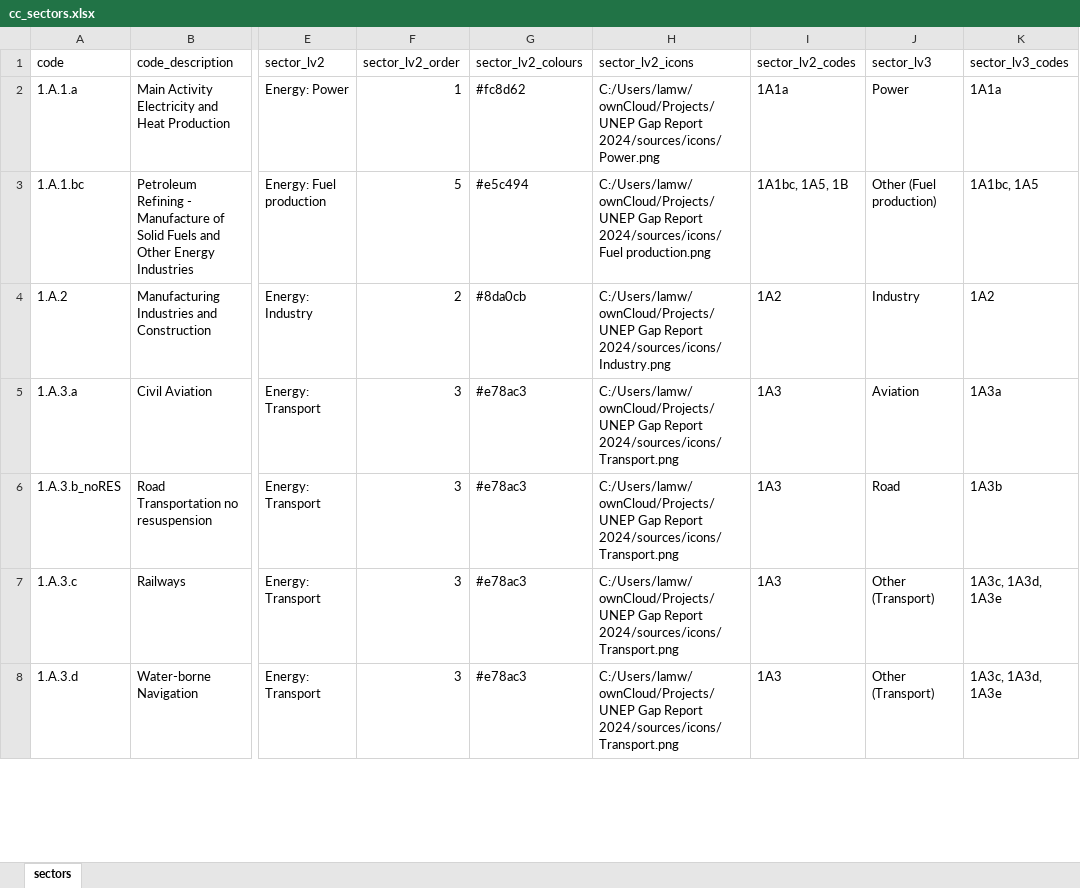
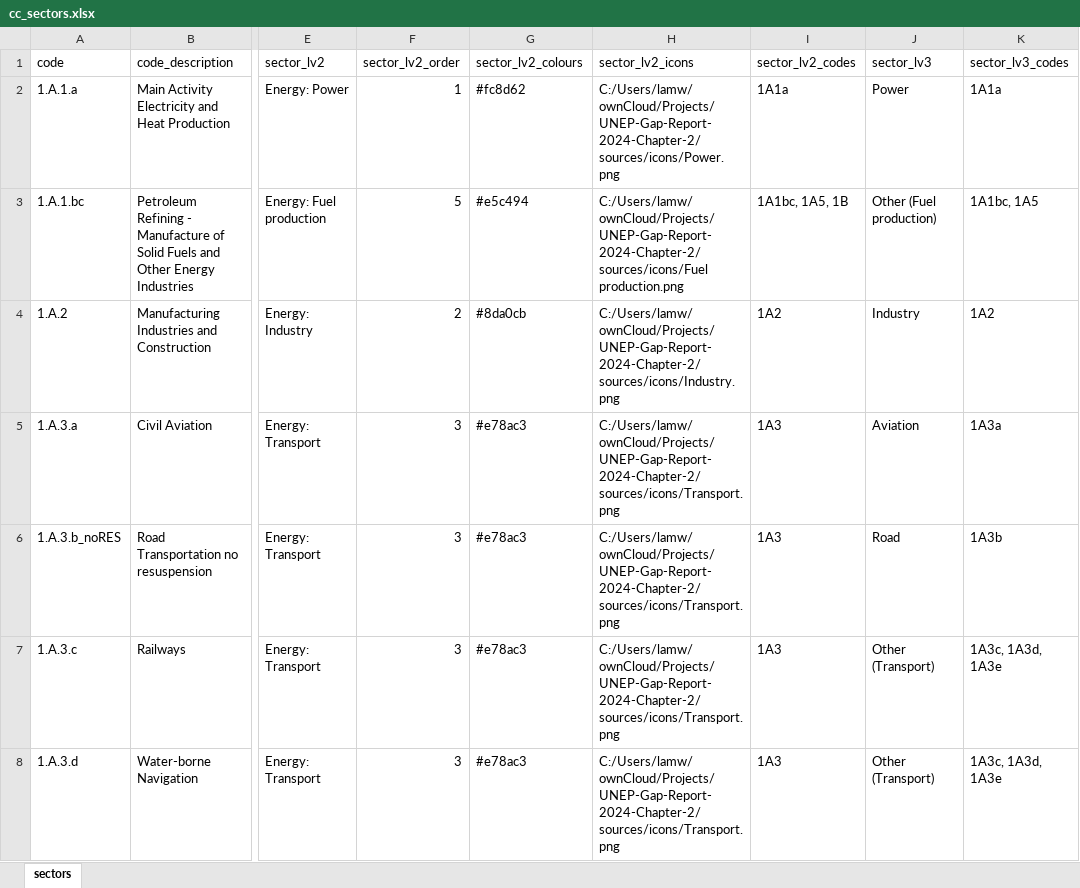
Before and after one commit to lambwf/UNEP-Gap-Report-2024-Chapter-2, an Excel workbook: sources/cc_sectors.xlsx, sheet sectors, drawn as a sheet; only a part is shown, gaps mark what is left out; values as stored, in another font and other column widths than the file's, no borders; the diff covers the shown part only; the diff names each change by its address in the sheet, - before the commit and + after, or states it on an @@ line.

```diff
--- a/sources/cc_sectors.xlsx (sheet sectors)
+++ b/sources/cc_sectors.xlsx (sheet sectors)
-H2 (sector_lv2_icons): C:/Users/lamw/ownCloud/Projects/UNEP Gap Report 2024/sources/icons/Power.png
+H2 (sector_lv2_icons): C:/Users/lamw/ownCloud/Projects/UNEP-Gap-Report-2024-Chapter-2/sources/icons/Power.png
-H3 (sector_lv2_icons): C:/Users/lamw/ownCloud/Projects/UNEP Gap Report 2024/sources/icons/Fuel production.png
+H3 (sector_lv2_icons): C:/Users/lamw/ownCloud/Projects/UNEP-Gap-Report-2024-Chapter-2/sources/icons/Fuel production.png
-H4 (sector_lv2_icons): C:/Users/lamw/ownCloud/Projects/UNEP Gap Report 2024/sources/icons/Industry.png
+H4 (sector_lv2_icons): C:/Users/lamw/ownCloud/Projects/UNEP-Gap-Report-2024-Chapter-2/sources/icons/Industry.png
-H5:H8 (sector_lv2_icons): C:/Users/lamw/ownCloud/Projects/UNEP Gap Report 2024/sources/icons/Transport.png
+H5:H8 (sector_lv2_icons): C:/Users/lamw/ownCloud/Projects/UNEP-Gap-Report-2024-Chapter-2/sources/icons/Transport.png
```
Also changed, not shown: 33 edited cells elsewhere in this sheet, blarg.xlsx, 6 other files.
